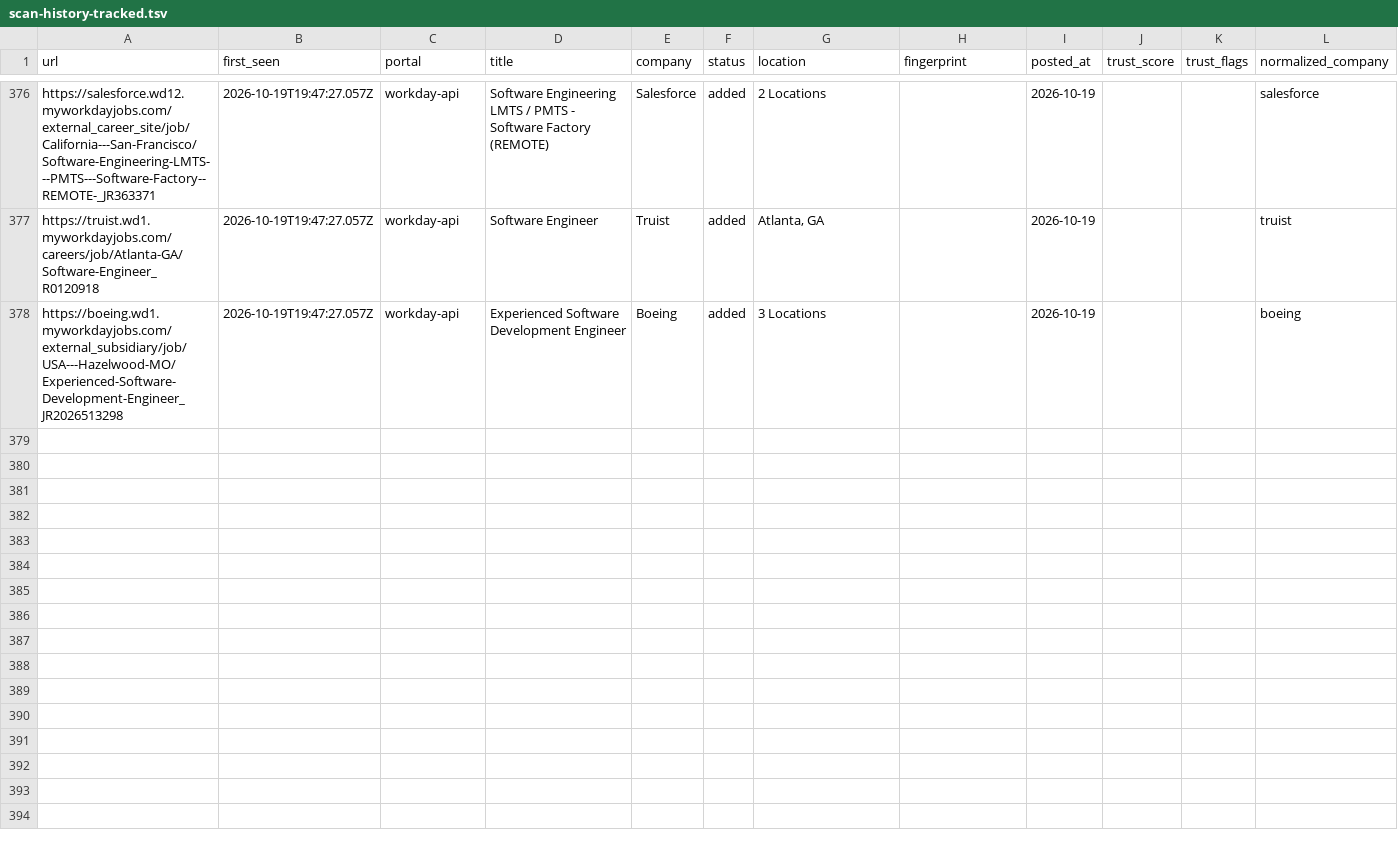
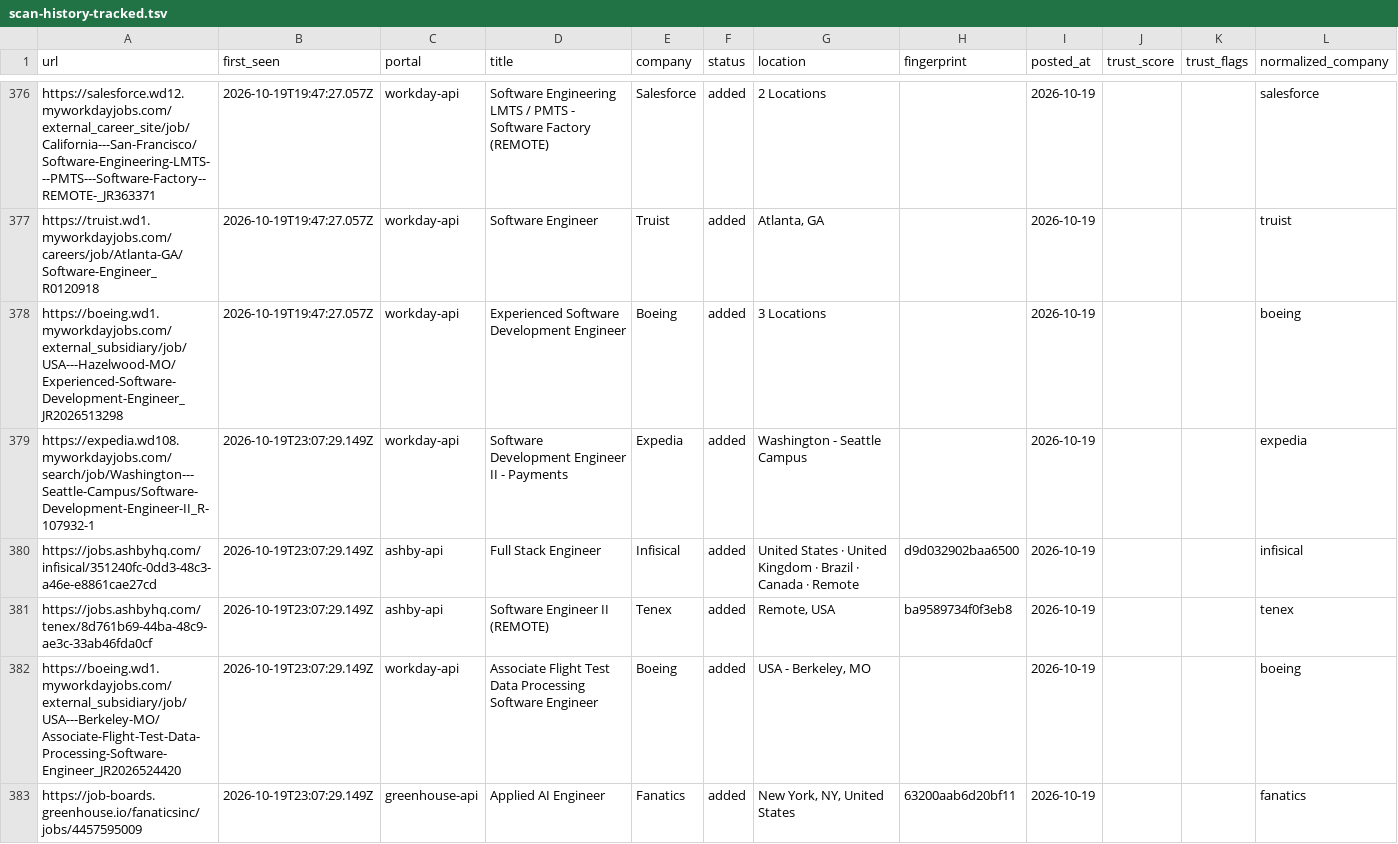
Before and after one commit to manavmalavia18/scoutgrid, a TSV file: data/scan-history-tracked.tsv, drawn as a sheet; only a part is shown, gaps mark what is left out; the diff covers the shown part only.

```diff
--- a/data/scan-history-tracked.tsv
+++ b/data/scan-history-tracked.tsv
@@ -378 +378,6 @@ https://truist.wd1.myworkdayjobs.com/careers/job/Atlanta-GA/Software-Engineer_R0
 https://boeing.wd1.myworkdayjobs.com/external_subsidiary/job/USA---Hazelwood-MO/Experienced-Software-Development-Engineer_JR2026513298	2026-10-19T19:47:27.057Z	workday-api	Experienced Software Development Engineer	Boeing	added	3 Locations		2026-10-19			boeing
+https://expedia.wd108.myworkdayjobs.com/search/job/Washington---Seattle-Campus/Software-Development-Engineer-II_R-107932-1	2026-10-19T23:07:29.149Z	workday-api	Software Development Engineer II - Payments	Expedia	added	Washington - Seattle Campus		2026-10-19			expedia
+https://jobs.ashbyhq.com/infisical/351240fc-0dd3-48c3-a46e-e8861cae27cd	2026-10-19T23:07:29.149Z	ashby-api	Full Stack Engineer	Infisical	added	United States · United Kingdom · Brazil · Canada · Remote	d9d032902baa6500	2026-10-19			infisical
+https://jobs.ashbyhq.com/tenex/8d761b69-44ba-48c9-ae3c-33ab46fda0cf	2026-10-19T23:07:29.149Z	ashby-api	Software Engineer II (REMOTE)	Tenex	added	Remote, USA	ba9589734f0f3eb8	2026-10-19			tenex
+https://boeing.wd1.myworkdayjobs.com/external_subsidiary/job/USA---Berkeley-MO/Associate-Flight-Test-Data-Processing-Software-Engineer_JR2026524420	2026-10-19T23:07:29.149Z	workday-api	Associate Flight Test Data Processing Software Engineer	Boeing	added	USA - Berkeley, MO		2026-10-19			boeing
+https://job-boards.greenhouse.io/fanaticsinc/jobs/4457595009	2026-10-19T23:07:29.149Z	greenhouse-api	Applied AI Engineer	Fanatics	added	New York, NY, United States	63200aab6d20bf11	2026-10-19			fanatics
```
Also changed, not shown: 4 added rows elsewhere in this file, data/scan-runs.tsv, 3 other files.
